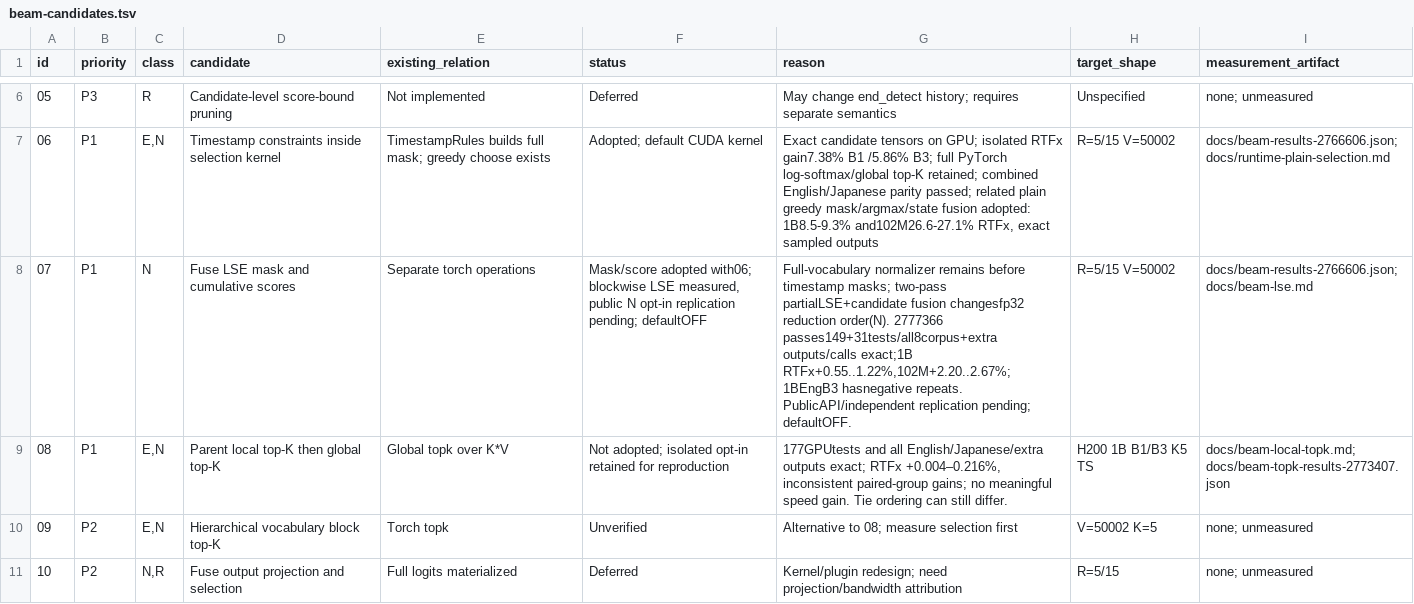
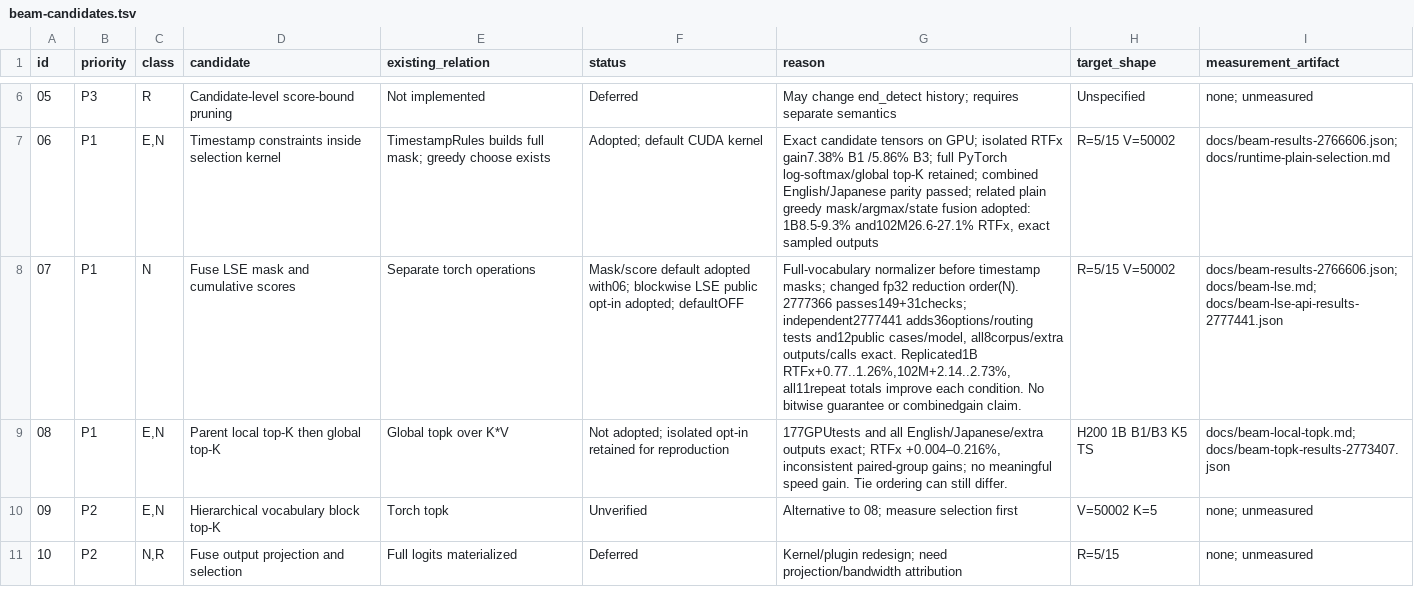
Before and after one commit to Wataru-Nakata/owsm-trt, a TSV file: docs/beam-candidates.tsv, drawn as a sheet; only a part is shown, gaps mark what is left out; the diff names each change by its address in the sheet, - before the commit and + after, or states it on an @@ line.

Commit message:
Publish independent public beam LSE verification and retain opt-in default

```diff
--- a/docs/beam-candidates.tsv
+++ b/docs/beam-candidates.tsv
-F8 (status): Mask/score adopted with06; blockwise LSE measured, public N opt-in replication pending; defaultOFF
+F8 (status): Mask/score default adopted with06; blockwise LSE public opt-in adopted; defaultOFF
-G8 (reason): Full-vocabulary normalizer remains before timestamp masks; two-pass partialLSE+candidate fusion changesfp32 reduction order(N). 2777366 passes149+31tests/all8corpus+extra outputs/calls exact;1B RTFx+0.55..1.22%,102M+2.20..2.67%;1BEngB3 hasnegative repeats. PublicAPI/independent replication pending; defaultOFF.
+G8 (reason): Full-vocabulary normalizer before timestamp masks; changed fp32 reduction order(N). 2777366 passes149+31checks; independent2777441 adds36options/routing tests and12public cases/model, all8corpus/extra outputs/calls exact. Replicated1B RTFx+0.77..1.26%,102M+2.14..2.73%,all11repeat totals improve each condition. No bitwise guarantee or combinedgain claim.
-I8 (measurement_artifact): docs/beam-results-2766606.json; docs/beam-lse.md
+I8 (measurement_artifact): docs/beam-results-2766606.json; docs/beam-lse.md; docs/beam-lse-api-results-2777441.json
```
Also changed, not shown: 3 other files.
